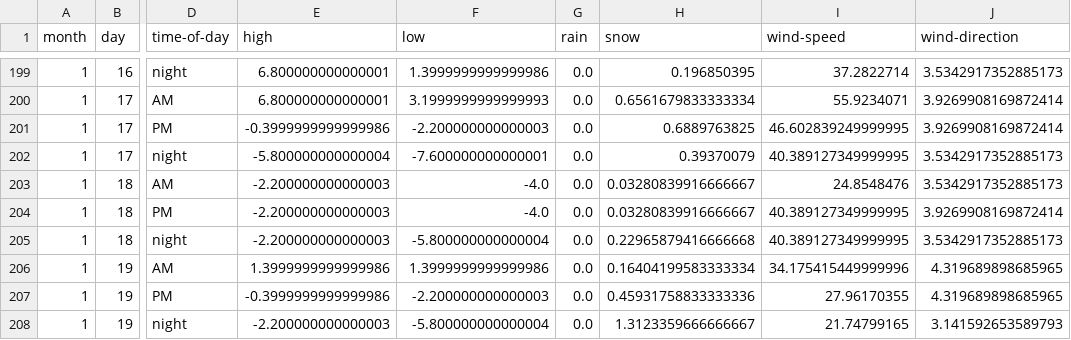
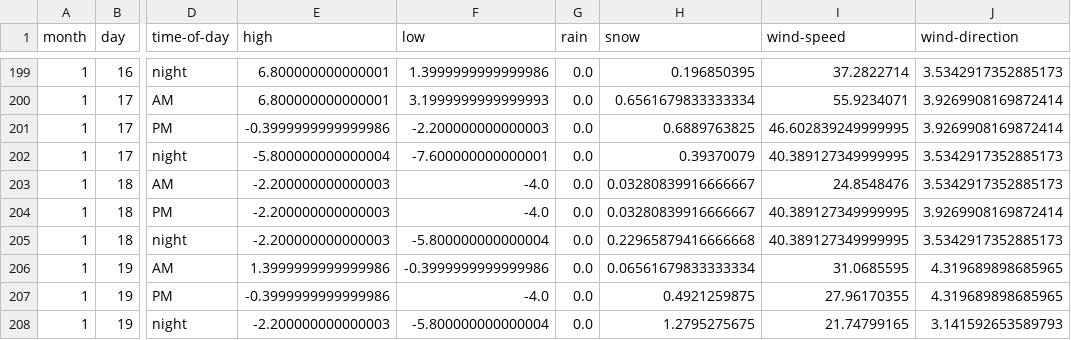
Before and after one commit to psathyrella/weatherhistory, a CSV file: mtwx/Mount-Rainier-4392.csv, drawn as a sheet; only a part is shown, gaps mark what is left out; the diff names each change by its address in the sheet, - before the commit and + after, or states it on an @@ line.

```diff
--- a/mtwx/Mount-Rainier-4392.csv
+++ b/mtwx/Mount-Rainier-4392.csv
-F206 (low): 1.3999999999999986
+F206 (low): -0.3999999999999986
-H206 (snow): 0.16404199583333334
+H206 (snow): 0.06561679833333334
-I206 (wind-speed): 34.175415449999996
+I206 (wind-speed): 31.0685595
-F207 (low): -2.200000000000003
+F207 (low): -4.0
-H207 (snow): 0.45931758833333336
+H207 (snow): 0.4921259875
-H208 (snow): 1.3123359666666667
+H208 (snow): 1.2795275675
```
Also changed, not shown: mtwx/Glacier-Peak-3213.csv, mtwx/Mount-Baker-3285.csv, 36 other files.
